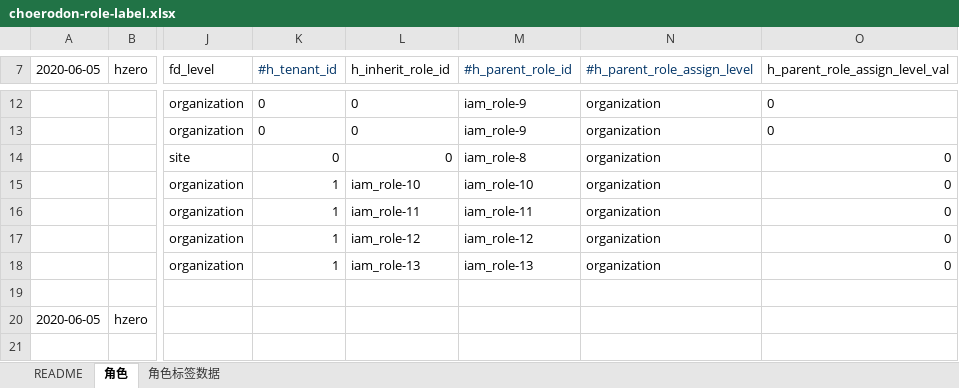
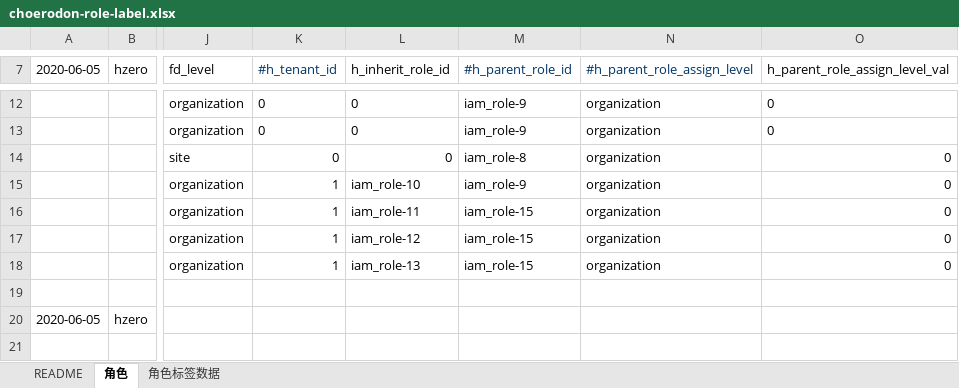
Before and after one commit to open-hand/choerodon-iam, an Excel workbook: src/main/resources/script/db/init-data/hzero_platform/hzero_platform/choerodon-role-label.xlsx, sheet 角色, drawn as a sheet; only a part is shown, gaps mark what is left out; values as stored, in another font and other column widths than the file's, no borders; the diff names each change by its address in the sheet, - before the commit and + after, or states it on an @@ line.

Commit message:
[imp]修改预定义角色信息

```diff
--- a/src/main/resources/script/db/init-data/hzero_platform/hzero_platform/choerodon-role-label.xlsx (sheet 角色)
+++ b/src/main/resources/script/db/init-data/hzero_platform/hzero_platform/choerodon-role-label.xlsx (sheet 角色)
-M15 (#h_parent_role_id): iam_role-10
+M15 (#h_parent_role_id): iam_role-9
-M16 (#h_parent_role_id): iam_role-11
+M16 (#h_parent_role_id): iam_role-15
-M17 (#h_parent_role_id): iam_role-12
+M17 (#h_parent_role_id): iam_role-15
-M18 (#h_parent_role_id): iam_role-13
+M18 (#h_parent_role_id): iam_role-15
```
